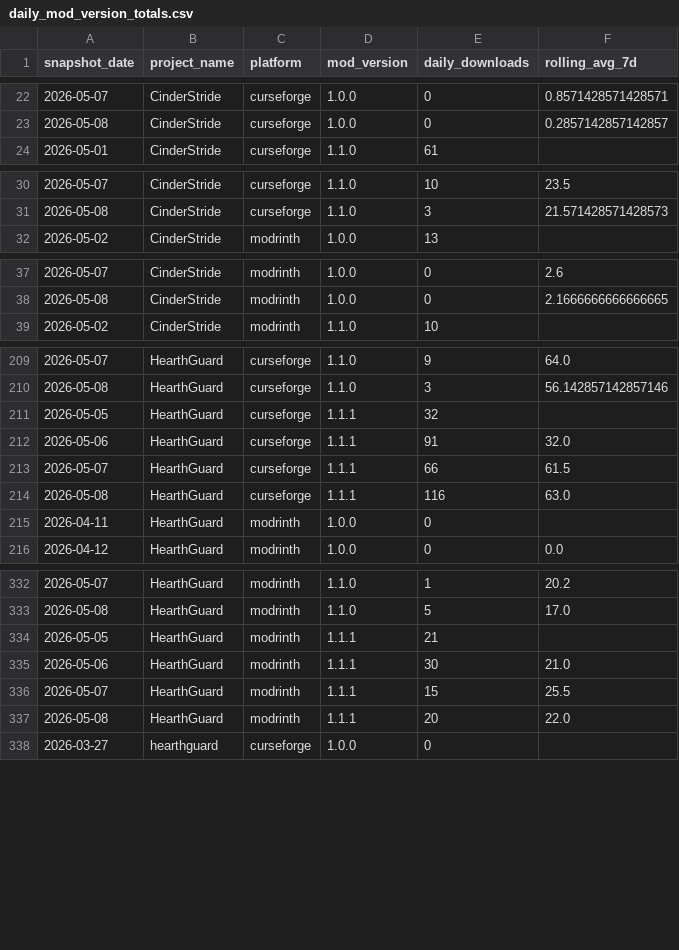
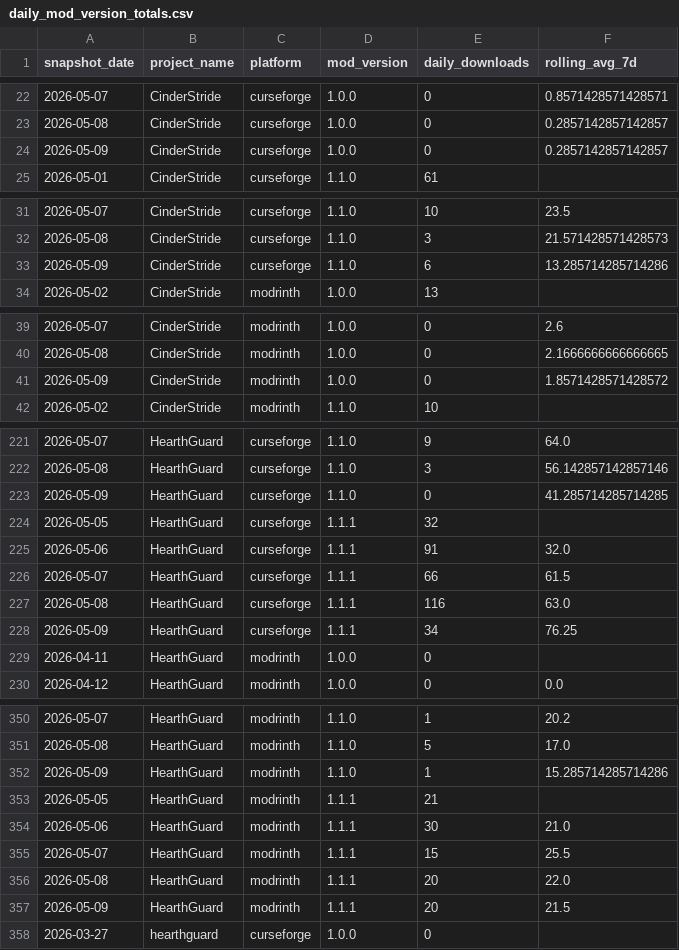
Before and after one commit to kingnhcomcast/modtracker, a CSV file: docs/daily_mod_version_totals.csv, drawn as a sheet; only a part is shown, gaps mark what is left out; the diff covers the shown part only; the diff names each change by its address in the sheet, - before the commit and + after, or states it on an @@ line.

```diff
--- a/docs/daily_mod_version_totals.csv
+++ b/docs/daily_mod_version_totals.csv
+row 24: 2026-05-09 | CinderStride | curseforge | 1.0.0 | 0 | 0.2857142857142857
+row 33: 2026-05-09 | CinderStride | curseforge | 1.1.0 | 6 | 13.285714285714286
+row 41: 2026-05-09 | CinderStride | modrinth | 1.0.0 | 0 | 1.8571428571428572
+row 223: 2026-05-09 | HearthGuard | curseforge | 1.1.0 | 0 | 41.285714285714285
+row 228: 2026-05-09 | HearthGuard | curseforge | 1.1.1 | 34 | 76.25
+row 352: 2026-05-09 | HearthGuard | modrinth | 1.1.0 | 1 | 15.285714285714286
+row 357: 2026-05-09 | HearthGuard | modrinth | 1.1.1 | 20 | 21.5
```
Also changed, not shown: 13 added rows elsewhere in this file, docs/daily_loader_totals.csv, docs/daily_mc_version_totals.csv, 40 other files.
